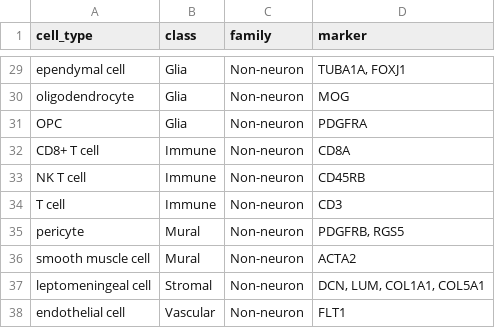
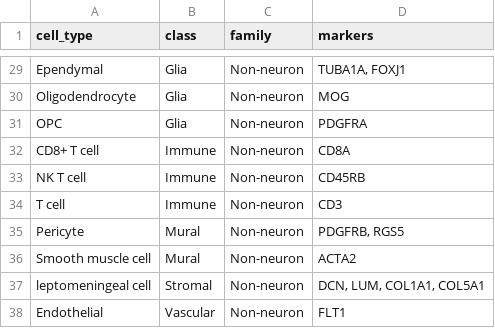
Before and after one commit to PavlidisLab/sc-annotation-pipeline, a TSV file: meta/cell_type_markers.tsv, drawn as a sheet; only a part is shown, gaps mark what is left out; the diff covers the shown part only; the diff names each change by its address in the sheet, - before the commit and + after, or states it on an @@ line.

Commit message:
update cell type markers plotting

```diff
--- a/meta/cell_type_markers.tsv
+++ b/meta/cell_type_markers.tsv
-D1: marker
+D1: markers
-A29 (cell_type): ependymal cell
+A29 (cell_type): Ependymal
-A30 (cell_type): oligodendrocyte
+A30 (cell_type): Oligodendrocyte
-A35 (cell_type): pericyte
+A35 (cell_type): Pericyte
-A36 (cell_type): smooth muscle cell
+A36 (cell_type): Smooth muscle cell
-A38 (cell_type): endothelial cell
+A38 (cell_type): Endothelial
```
Also changed, not shown: 25 edited cells elsewhere in this file, 1 other file.
